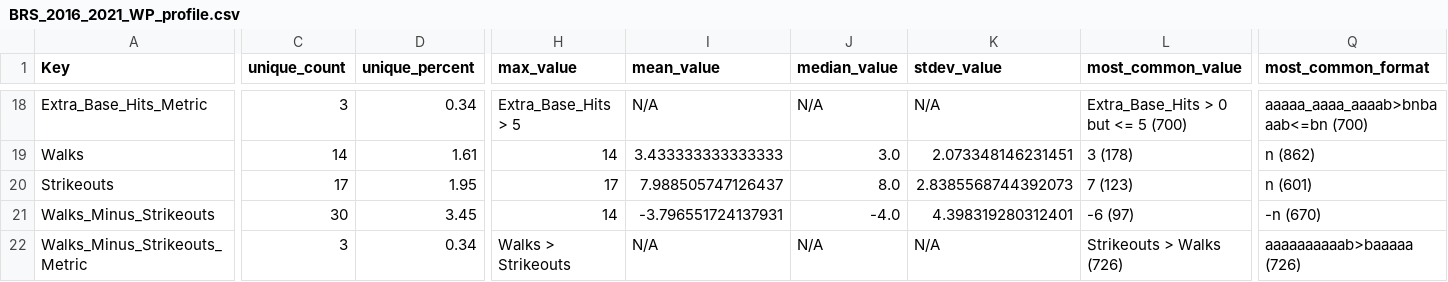
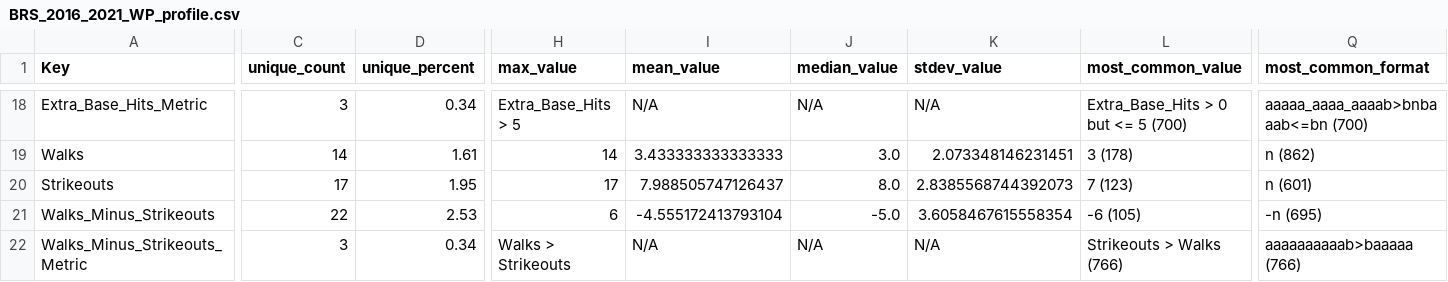
Before and after one commit to ocdqblog/Vertica, a CSV file: csv/BRS_2016_2021_WP_profile.csv, drawn as a sheet; only a part is shown, gaps mark what is left out; the diff covers the shown part only; the diff names each change by its address in the sheet, - before the commit and + after, or states it on an @@ line.

```diff
--- a/csv/BRS_2016_2021_WP_profile.csv
+++ b/csv/BRS_2016_2021_WP_profile.csv
-C21 (unique_count): 30
+C21 (unique_count): 22
-D21 (unique_percent): 3.45
+D21 (unique_percent): 2.53
-H21 (max_value): 14
+H21 (max_value): 6
-I21 (mean_value): -3.796551724137931
+I21 (mean_value): -4.555172413793104
-J21 (median_value): -4.0
+J21 (median_value): -5.0
-K21 (stdev_value): 4.398319280312401
+K21 (stdev_value): 3.6058467615558354
-L21 (most_common_value): -6 (97)
+L21 (most_common_value): -6 (105)
-Q21 (most_common_format): -n (670)
+Q21 (most_common_format): -n (695)
-L22 (most_common_value): Strikeouts > Walks (726)
+L22 (most_common_value): Strikeouts > Walks (766)
-Q22 (most_common_format): aaaaaaaaaab>baaaaa (726)
+Q22 (most_common_format): aaaaaaaaaab>baaaaa (766)
```
Also changed, not shown: 5 edited cells elsewhere in this file, csv/BRS_2016_2021_WP_input.csv.
